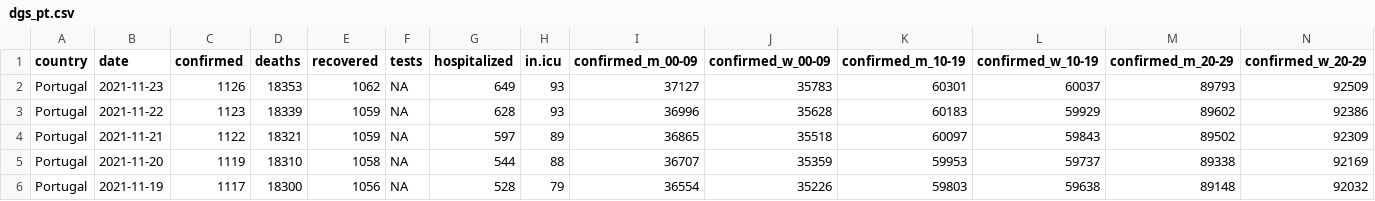
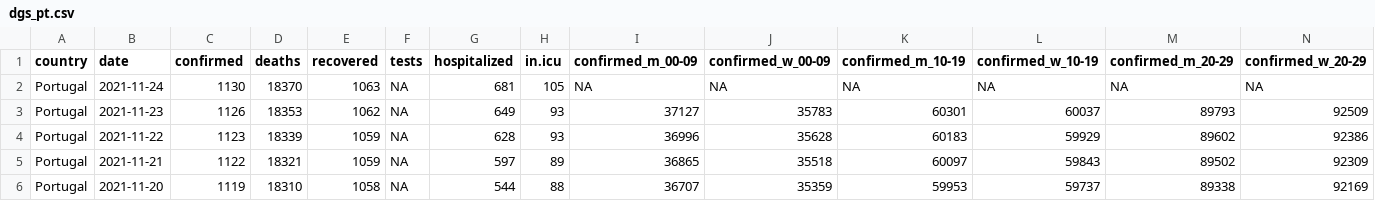
Before and after one commit to averissimo/covid19.pt.data, a CSV file: data/dgs_pt.csv, drawn as a sheet; only a part is shown; the shorter side is filled out with more unchanged rows; rows hold the shown columns only; the diff names each change by its address in the sheet, - before the commit and + after, or states it on an @@ line.

```diff
--- a/data/dgs_pt.csv
+++ b/data/dgs_pt.csv
+row 2: Portugal | 2021-11-24 | 1130 | 18370 | 1063 | NA | 681 | 105 | NA | NA | NA | NA | NA | NA
```
Also changed, not shown: 5 other files.
